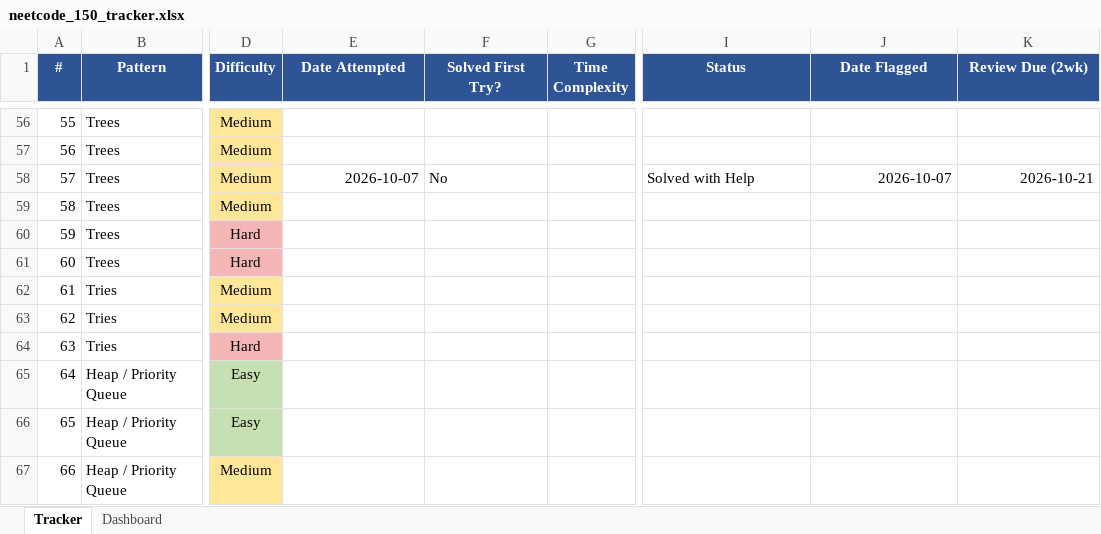
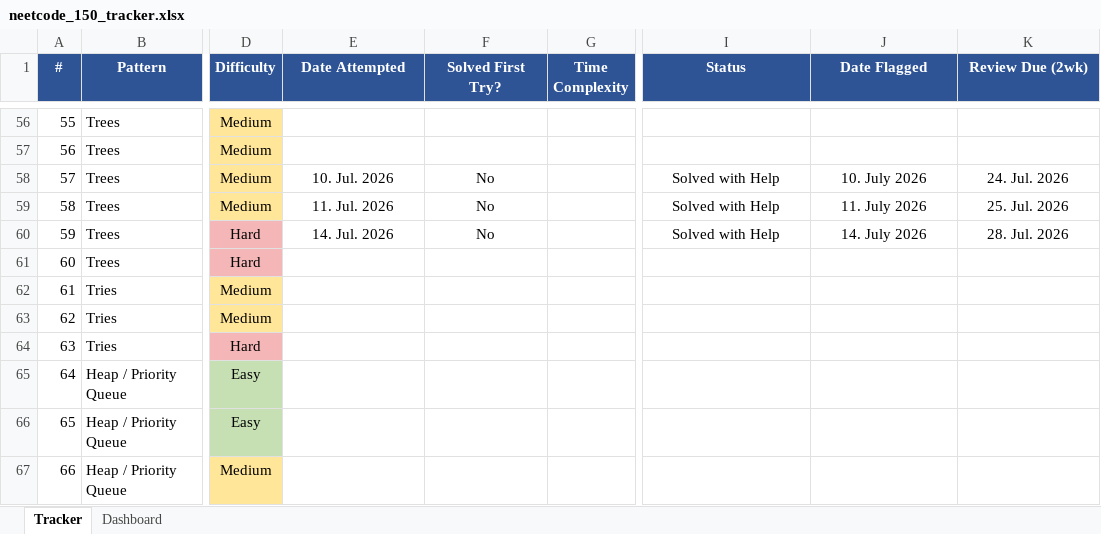
Before and after one commit to r-ansar/leetcode-solutions, an Excel workbook: neetcode_150_tracker.xlsx, sheet Tracker, drawn as a sheet; only a part is shown, gaps mark what is left out; values as stored, in another font and other column widths than the file's, no borders; conditional formats not drawn; the diff names each change by its address in the sheet, - before the commit and + after, or states it on an @@ line.

```diff
--- a/neetcode_150_tracker.xlsx (sheet Tracker)
+++ b/neetcode_150_tracker.xlsx (sheet Tracker)
-E58 (Date Attempted): 2026-10-07
+E58 (Date Attempted): 10. Jul. 2026
-E58 alignment: right
+E58 alignment: center
-F58 alignment: left
+F58 alignment: center
-I58 alignment: left
+I58 alignment: center
-J58 (Date Flagged): 2026-10-07
+J58 (Date Flagged): 10. July 2026
-J58:K58 alignment: right
+J58:K58 alignment: center
-K58 (Review Due (2wk)): 2026-10-21
+K58 (Review Due (2wk)): 24. Jul. 2026
-E59 (Date Attempted): (empty)
+E59 (Date Attempted): 11. Jul. 2026
-F59:F60 (Solved First Try?): (empty)
+F59:F60 (Solved First Try?): No
-I59:I60 (Status): (empty)
+I59:I60 (Status): Solved with Help
-J59 (Date Flagged): (empty)
+J59 (Date Flagged): 11. July 2026
-K59 (Review Due (2wk)): (empty)
+K59 (Review Due (2wk)): 25. Jul. 2026
-E60 (Date Attempted): (empty)
+E60 (Date Attempted): 14. Jul. 2026
-J60 (Date Flagged): (empty)
+J60 (Date Flagged): 14. July 2026
-K60 (Review Due (2wk)): (empty)
+K60 (Review Due (2wk)): 28. Jul. 2026
```
Also changed, not shown: sheet Dashboard, 2 other files.
